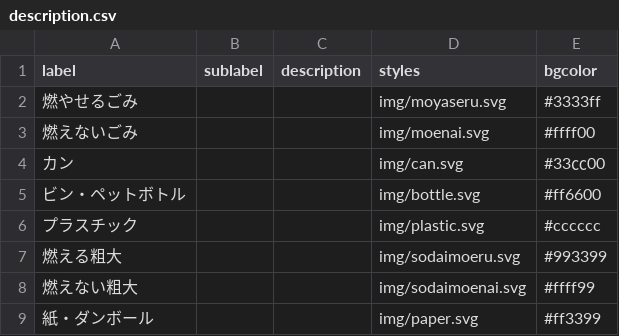
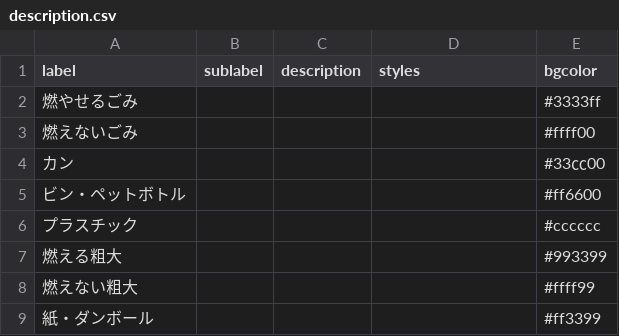
Before and after one commit to matsumaetown/5374, a CSV file: data/description.csv, drawn as a sheet.

Commit message:
Update description.csv

```diff
--- a/data/description.csv
+++ b/data/description.csv
@@ -1,9 +1,9 @@
 label,sublabel,description,styles,bgcolor
-燃やせるごみ,,,img/moyaseru.svg,#3333ff
-燃えないごみ,,,img/moenai.svg,#ffff00
-カン,,,img/can.svg,#33㏄00
-ビン・ペットボトル,,,img/bottle.svg,#ff6600
-プラスチック,,,img/plastic.svg,#cccccc
-燃える粗大,,,img/sodaimoeru.svg,#993399
-燃えない粗大,,,img/sodaimoenai.svg,#ffff99
-紙・ダンボール,,,img/paper.svg,#ff3399
+燃やせるごみ,,,,#3333ff
+燃えないごみ,,,,#ffff00
+カン,,,,#33㏄00
+ビン・ペットボトル,,,,#ff6600
+プラスチック,,,,#cccccc
+燃える粗大,,,,#993399
+燃えない粗大,,,,#ffff99
+紙・ダンボール,,,,#ff3399
```
